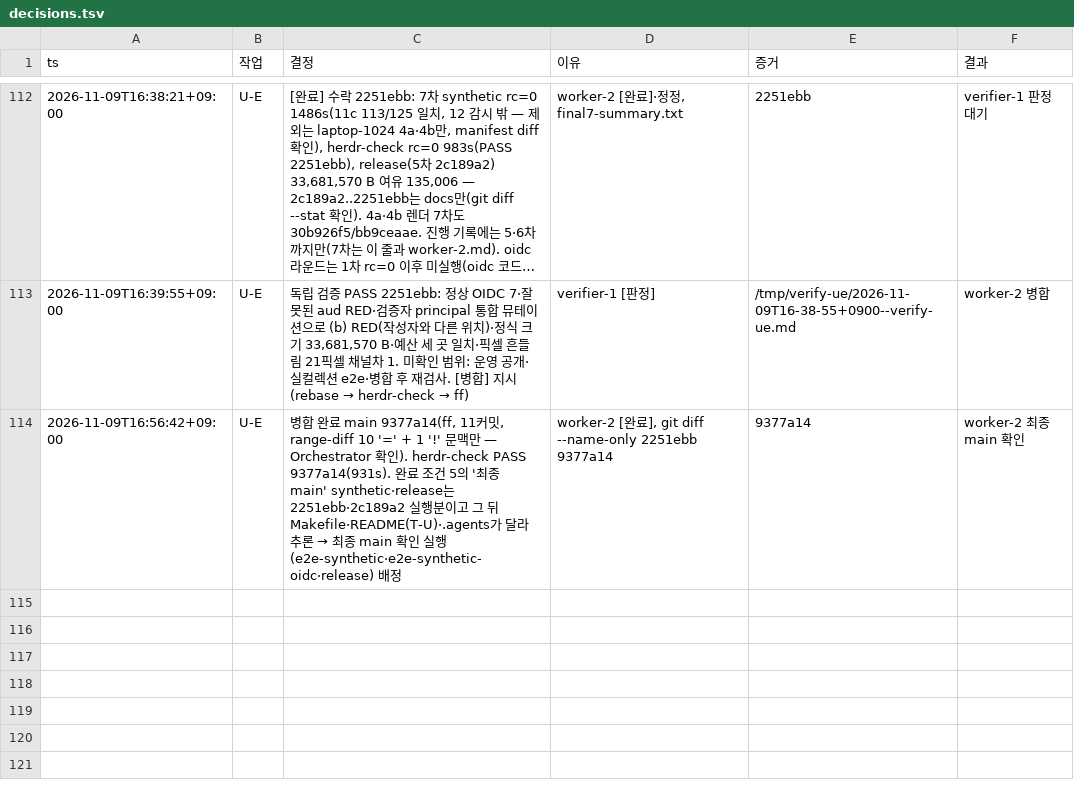
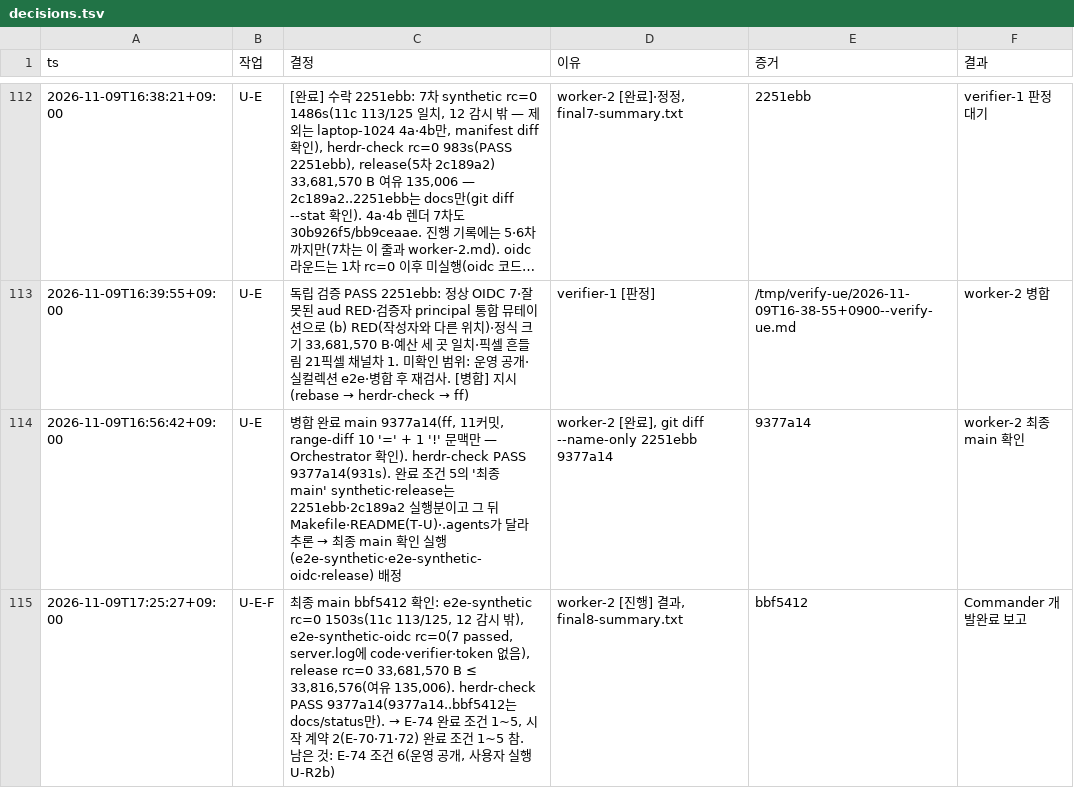
Before and after one commit to taison-hwang/oh-my-manhwabbang, a TSV file: docs/status/decisions.tsv, drawn as a sheet; only a part is shown, gaps mark what is left out; long unchanged cells end in …; the diff names each change by its address in the sheet, - before the commit and + after, or states it on an @@ line.

```diff
--- a/docs/status/decisions.tsv
+++ b/docs/status/decisions.tsv
+row 115: 2026-11-09T17:25:27+09:00 | U-E-F | 최종 main bbf5412 확인: e2e-synthetic rc=0 1503s(11c 113/125, 12 감시 밖), e2e-synthetic-oidc rc=0(7 passed, server.log에 code·verifier·token 없음), release rc=0 33,681,570 B ≤ 33,816,576(여유 135,006). herdr-check PASS 9377a14(9377a14..bbf5412는 docs/status만). → E-74 완료 조건 1~5, 시작 계약 2(E-70·71·72) 완료 조건 1~5 참. 남은 것: E-74 조건 6(운영 공개, 사용자 실행 U-R2b) | worker-2 [진행] 결과, final8-summary.txt | bbf5412 | Commander 개발완료 보고
```
Also changed, not shown: 2 other files.
